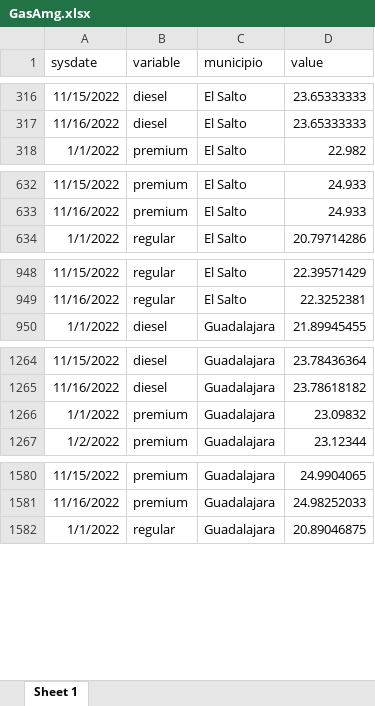
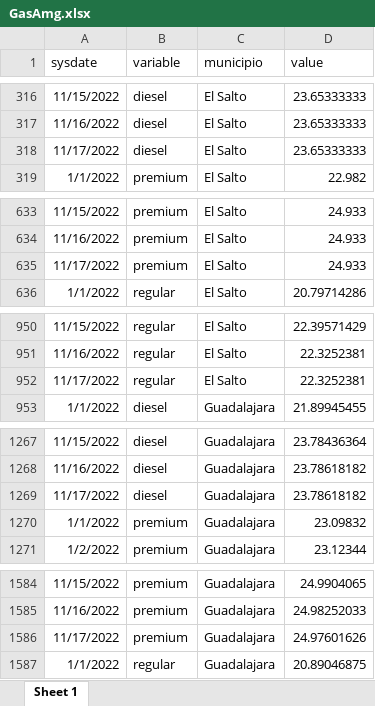
Before and after one commit to DIEEF-IIEG/SIE, an Excel workbook: GasAmg.xlsx, sheet Sheet 1, drawn as a sheet; only a part is shown, gaps mark what is left out; values as stored, in another font and other column widths than the file's, no borders; the diff covers the shown part only; the diff names each change by its address in the sheet, - before the commit and + after, or states it on an @@ line.

```diff
--- a/GasAmg.xlsx (sheet Sheet 1)
+++ b/GasAmg.xlsx (sheet Sheet 1)
+row 318: 11/17/2022 | diesel | El Salto | 23.65333333
+row 635: 11/17/2022 | premium | El Salto | 24.933
+row 952: 11/17/2022 | regular | El Salto | 22.3252381
+row 1269: 11/17/2022 | diesel | Guadalajara | 23.78618182
+row 1586: 11/17/2022 | premium | Guadalajara | 24.97601626
```
Also changed, not shown: 13 added rows elsewhere in this sheet, promedio.xlsx.
